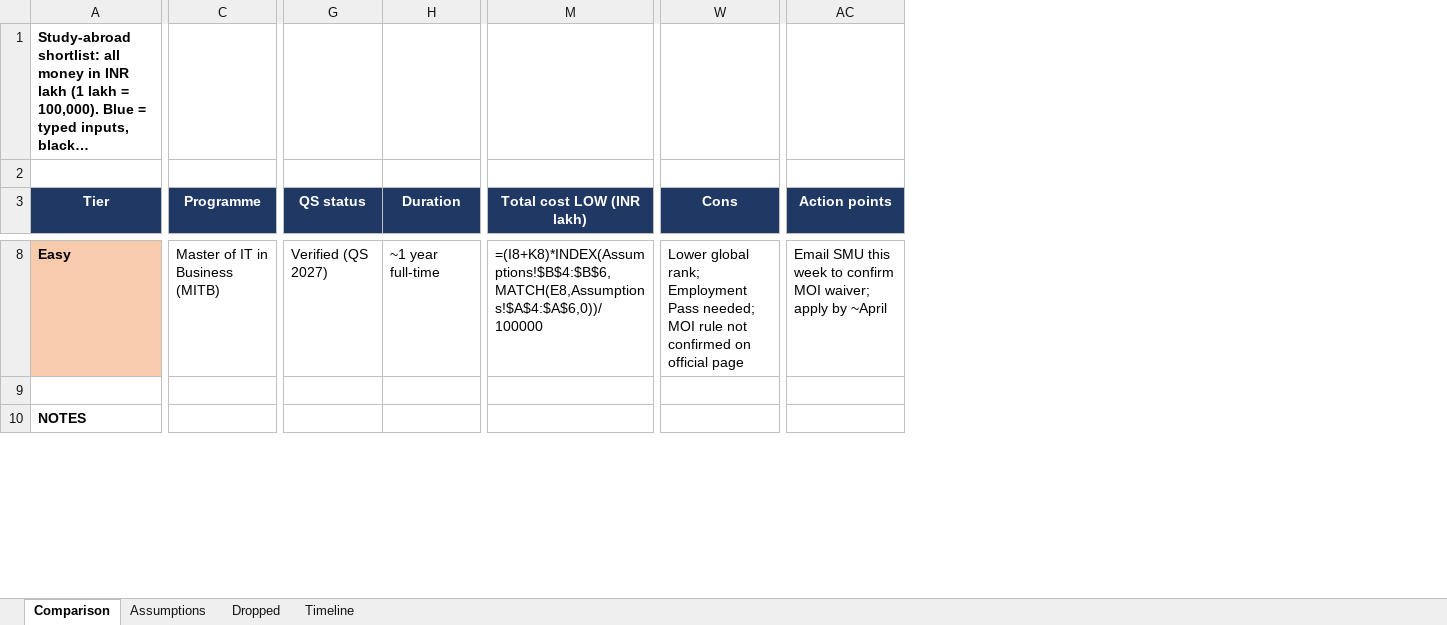
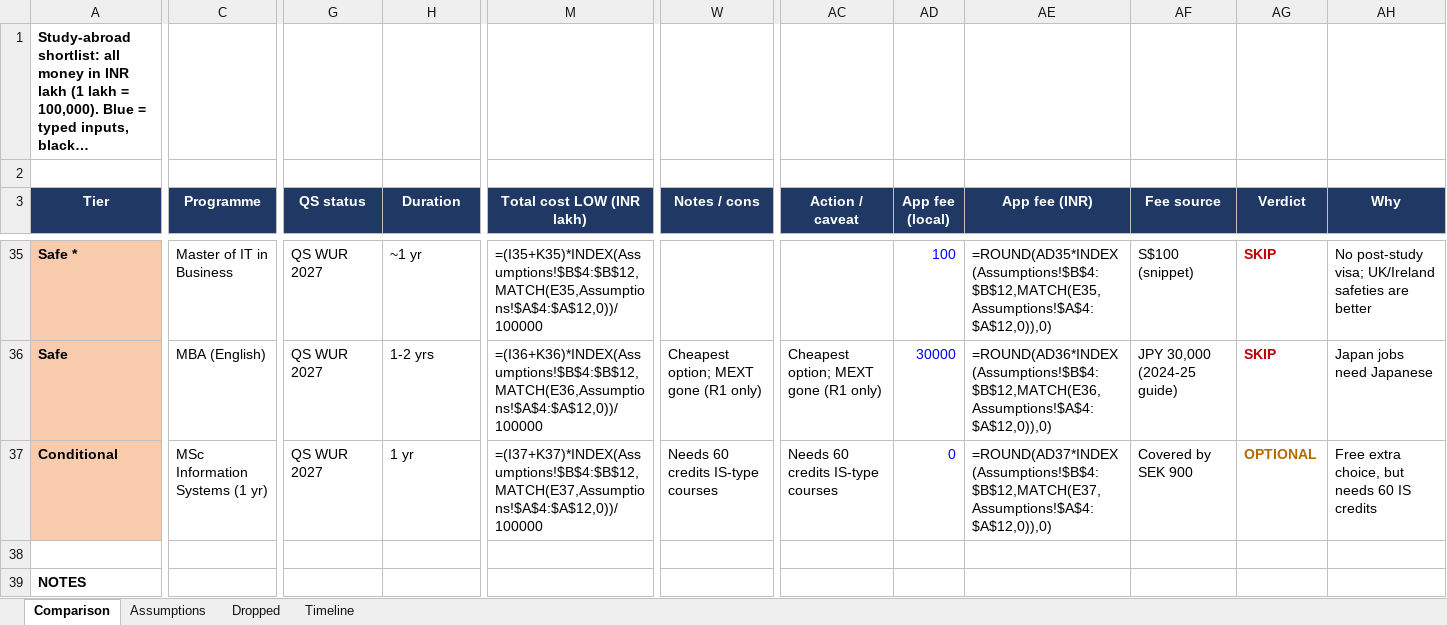
Before and after one commit to shivansh-13/protein, an Excel workbook: Study Abroad Shortlist.xlsx, sheet Comparison, drawn as a sheet; only a part is shown, gaps mark what is left out; long unchanged cells end in …; values as stored, in another font and other column widths than the file's, no borders; formulas without a stored value are shown as written; removed rows and columns are numbered as before the commit, all else as after; rows hold the shown columns only; the diff covers the shown part only; the diff names each change by its address in the sheet, - before the commit and + after, or states it on an @@ line.

```diff
--- a/Study Abroad Shortlist.xlsx (sheet Comparison)
+++ b/Study Abroad Shortlist.xlsx (sheet Comparison)
-column W (Cons), row 8: Lower global rank; Employment Pass needed; MOI rule not confirmed on official page
+column W (Notes / cons), empty
-column AC (Action points), row 8: Email SMU this week to confirm MOI waiver; apply by ~April
+column AC (Action / caveat), empty
+column AD (App fee (local)), row 35: 100
+column AE (App fee (INR)), row 35: =ROUND(AD35*INDEX(Assumptions!$B$4:$B$12,MATCH(E35,Assumptions!$A$4:$A$12,0)),0)
+column AF (Fee source), row 35: S$100 (snippet)
+column AG (Verdict), row 35: SKIP
+column AH (Why), row 35: No post-study visa; UK/Ireland safeties are better
-A35 (Tier): Easy
+A35 (Tier): Safe *
-C35 (Programme): Master of IT in Business (MITB)
+C35 (Programme): Master of IT in Business
-G35 (QS status): Verified (QS 2027)
+G35 (QS status): QS WUR 2027
-H35 (Duration): ~1 year full-time
+H35 (Duration): ~1 yr
-M35 (Total cost LOW (INR lakh)): =(I8+K8)*INDEX(Assumptions!$B$4:$B$6,MATCH(E8,Assumptions!$A$4:$A$6,0))/100000
+M35 (Total cost LOW (INR lakh)): =(I35+K35)*INDEX(Assumptions!$B$4:$B$12,MATCH(E35,Assumptions!$A$4:$A$12,0))/100000
+row 36: Safe | MBA (English) | QS WUR 2027 | 1-2 yrs | =(I36+K36)*INDEX(Assumptions!$B$4:$B$12,MATCH(E36,Assumptions!$A$4:$A$12,0))/100000 | Cheapest option; MEXT gone (R1 only) | Cheapest option; MEXT gone (R1 only) | 30000 | =ROUND(AD36*INDEX(Assumptions!$B$4:$B$12,MATCH(E36,Assumptions!$A$4:$A$12,0)),0) | JPY 30,000 (2024-25 guide) | SKIP | Japan jobs need Japanese
+row 37: Conditional | MSc Information Systems (1 yr) | QS WUR 2027 | 1 yr | =(I37+K37)*INDEX(Assumptions!$B$4:$B$12,MATCH(E37,Assumptions!$A$4:$A$12,0))/100000 | Needs 60 credits IS-type courses | Needs 60 credits IS-type courses | 0 | =ROUND(AD37*INDEX(Assumptions!$B$4:$B$12,MATCH(E37,Assumptions!$A$4:$A$12,0)),0) | Covered by SEK 900 | OPTIONAL | Free extra choice, but needs 60 IS credits
```
Also changed, not shown: 35 added rows, 79 edited cells and cell formats elsewhere in this sheet, sheet Dropped, sheet Timeline, sheet Assumptions, 1 other file.
